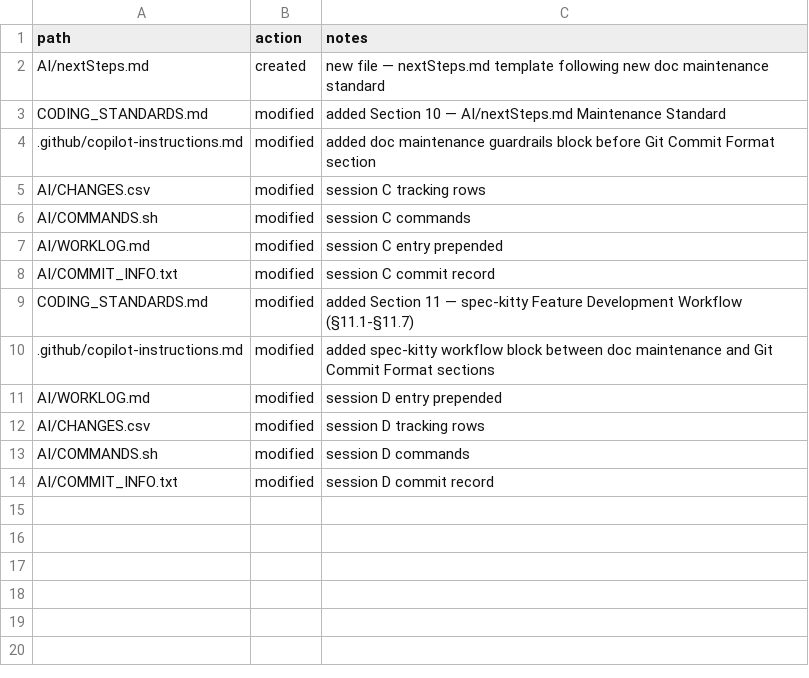
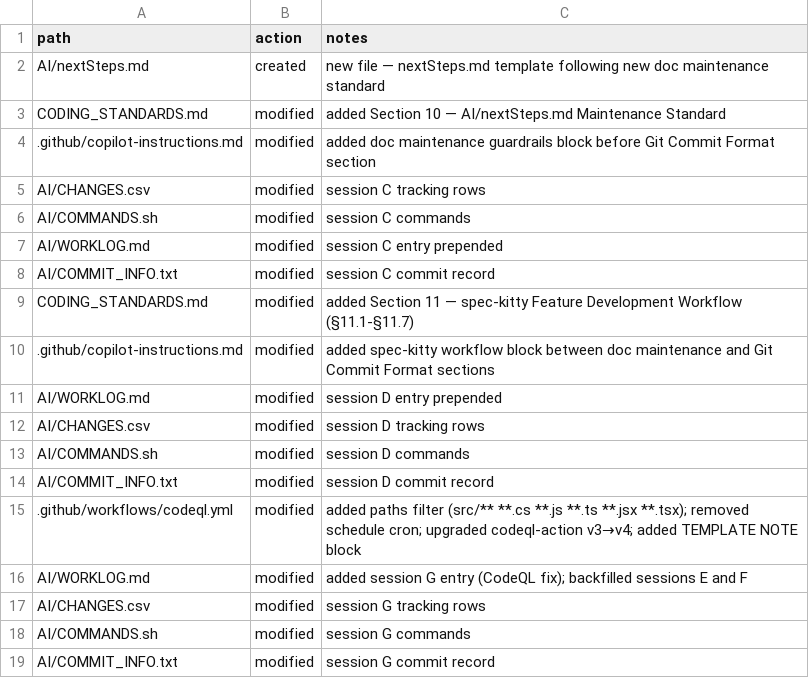
Before and after one commit to rloisell/rl-project-template, a CSV file: AI/CHANGES.csv, drawn as a sheet; the diff names each change by its address in the sheet, - before the commit and + after, or states it on an @@ line.

Commit message:
fix: silence CodeQL failures on template repo (paths filter, remove schedule, v3→v4) (#8)
- Add paths filters to push/PR triggers (src/**, **.cs, **.js, **.ts, **.jsx, **.tsx)
  so CodeQL only fires when actual source files change
- Remove schedule cron trigger — pointless for a documentation-only template repo
- Upgrade github/codeql-action init/autobuild/analyze from @v3 to @v4
- Add TEMPLATE NOTE block explaining skeleton behaviour and automatic activation
- Backfill WORKLOG.md sessions E and F (missed in prior sessions)

Co-authored-by: rloisell <rloisell@users.noreply.github.com>

```diff
--- a/AI/CHANGES.csv
+++ b/AI/CHANGES.csv
+row 15: .github/workflows/codeql.yml | modified | added paths filter (src/** **.cs **.js **.ts **.jsx **.tsx); removed schedule cron; upgraded codeql-action v3→v4; added TEMPLATE NOTE block
+row 16: AI/WORKLOG.md | modified | added session G entry (CodeQL fix); backfilled sessions E and F
+row 17: AI/CHANGES.csv | modified | session G tracking rows
+row 18: AI/COMMANDS.sh | modified | session G commands
+row 19: AI/COMMIT_INFO.txt | modified | session G commit record
```
Also changed, not shown: 3 other files.
